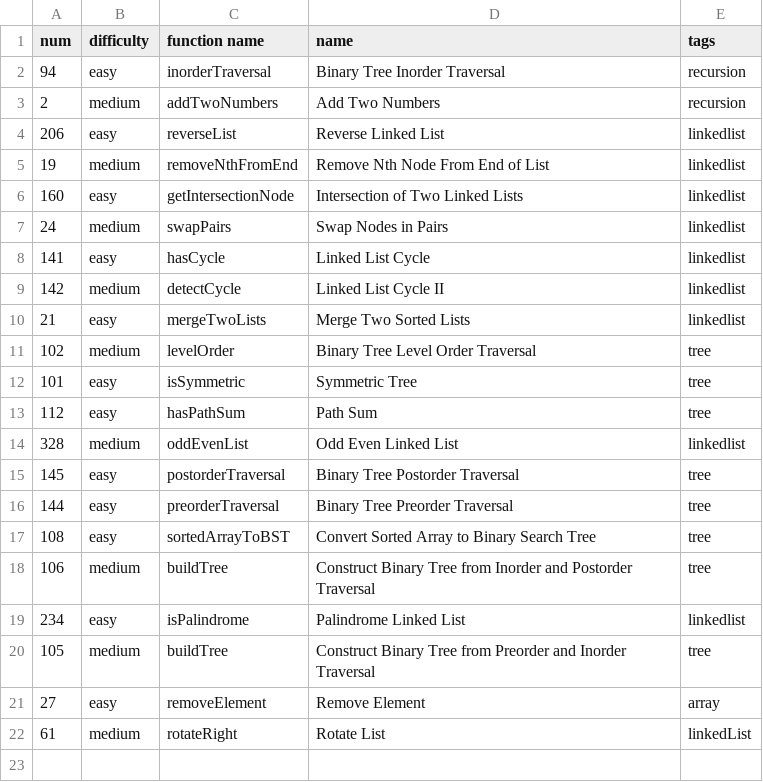
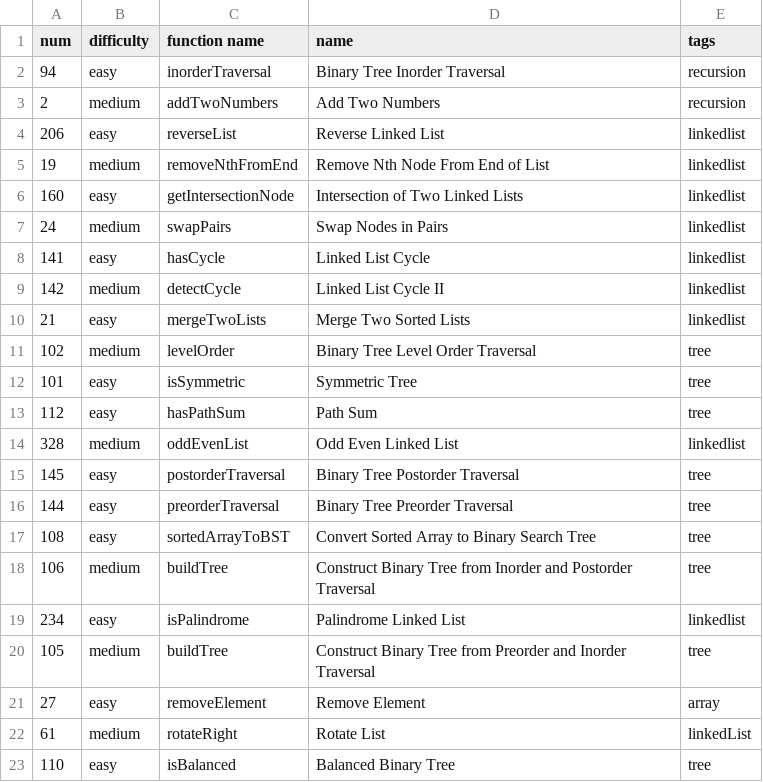
Before and after one commit to Bardiaah2/LeetCode, a CSV file: solved.csv, drawn as a sheet; the diff names each change by its address in the sheet, - before the commit and + after, or states it on an @@ line.

Commit message:
110

```diff
--- a/solved.csv
+++ b/solved.csv
+row 23: 110 | easy | isBalanced | Balanced Binary Tree | tree
```
